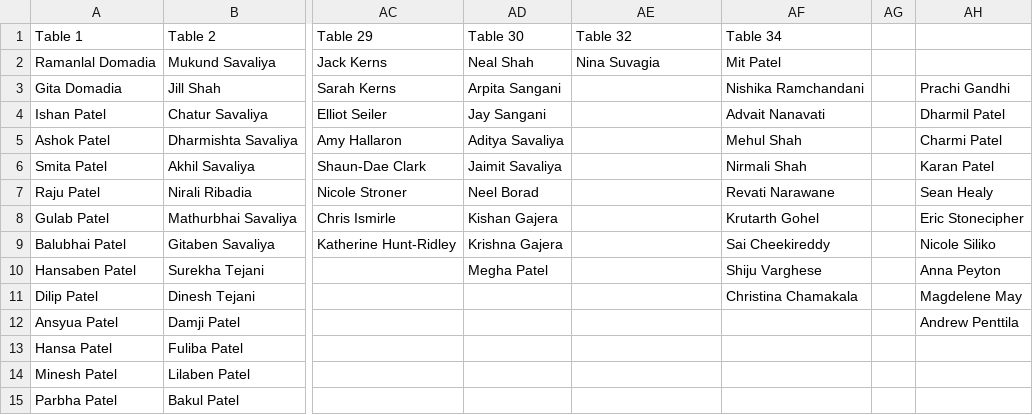
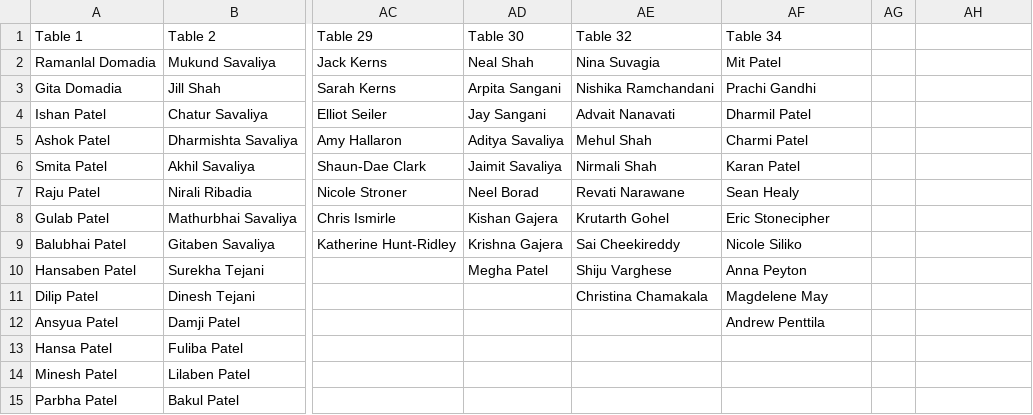
Before and after one commit to Bahamuk/Bahamuk.github.io, a CSV file: seating_chart_wide_rishi.csv, drawn as a sheet; only a part is shown, gaps mark what is left out; the diff names each change by its address in the sheet, - before the commit and + after, or states it on an @@ line.

Commit message:
Add files via upload

```diff
--- a/seating_chart_wide_rishi.csv
+++ b/seating_chart_wide_rishi.csv
-AE3 (Table 32): (empty)
+AE3 (Table 32): Nishika Ramchandani
-AF3 (Table 34): Nishika Ramchandani
+AF3 (Table 34): Prachi Gandhi
-AH3: Prachi Gandhi
+AH3: (empty)
-AE4 (Table 32): (empty)
+AE4 (Table 32): Advait Nanavati
-AF4 (Table 34): Advait Nanavati
+AF4 (Table 34): Dharmil Patel
-AH4: Dharmil Patel
+AH4: (empty)
-AE5 (Table 32): (empty)
+AE5 (Table 32): Mehul Shah
-AF5 (Table 34): Mehul Shah
+AF5 (Table 34): Charmi Patel
-AH5: Charmi Patel
+AH5: (empty)
-AE6 (Table 32): (empty)
+AE6 (Table 32): Nirmali Shah
-AF6 (Table 34): Nirmali Shah
+AF6 (Table 34): Karan Patel
-AH6: Karan Patel
+AH6: (empty)
-AE7 (Table 32): (empty)
+AE7 (Table 32): Revati Narawane
-AF7 (Table 34): Revati Narawane
+AF7 (Table 34): Sean Healy
-AH7: Sean Healy
+AH7: (empty)
-AE8 (Table 32): (empty)
+AE8 (Table 32): Krutarth Gohel
-AF8 (Table 34): Krutarth Gohel
+AF8 (Table 34): Eric Stonecipher
-AH8: Eric Stonecipher
+AH8: (empty)
-AE9 (Table 32): (empty)
+AE9 (Table 32): Sai Cheekireddy
-AF9 (Table 34): Sai Cheekireddy
+AF9 (Table 34): Nicole Siliko
-AH9: Nicole Siliko
+AH9: (empty)
-AE10 (Table 32): (empty)
+AE10 (Table 32): Shiju Varghese
-AF10 (Table 34): Shiju Varghese
+AF10 (Table 34): Anna Peyton
-AH10: Anna Peyton
+AH10: (empty)
-AE11 (Table 32): (empty)
+AE11 (Table 32): Christina Chamakala
-AF11 (Table 34): Christina Chamakala
+AF11 (Table 34): Magdelene May
-AH11: Magdelene May
+AH11: (empty)
-AF12 (Table 34): (empty)
+AF12 (Table 34): Andrew Penttila
-AH12: Andrew Penttila
+AH12: (empty)
```
